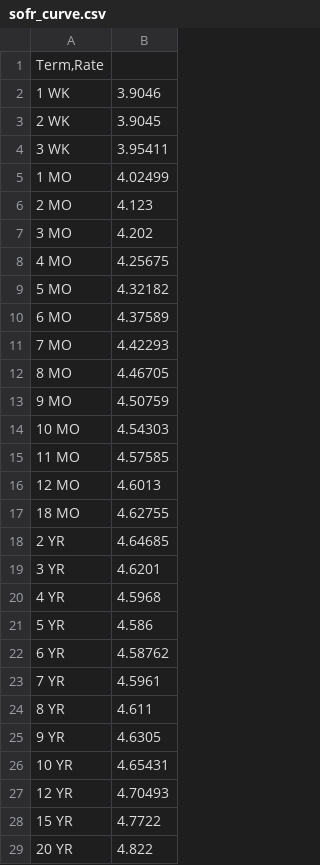
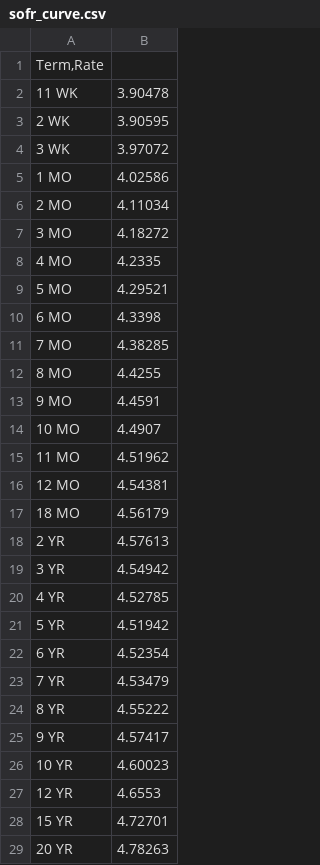
Before and after one commit to basith416/CCIRS-PRICER, a CSV file: sofr_curve.csv, drawn as a sheet; only a part is shown; the diff covers the shown part only.

Commit message:
Update SOFR curve rates in sofr_curve.csv

```diff
--- a/sofr_curve.csv
+++ b/sofr_curve.csv
@@ -1,29 +1,29 @@
 Term,Rate
-1 WK	3.9046
-2 WK	3.9045
-3 WK	3.95411
-1 MO	4.02499
-2 MO	4.123
-3 MO	4.202
-4 MO	4.25675
-5 MO	4.32182
-6 MO	4.37589
-7 MO	4.42293
-8 MO	4.46705
-9 MO	4.50759
-10 MO	4.54303
-11 MO	4.57585
-12 MO	4.6013
-18 MO	4.62755
-2 YR	4.64685
-3 YR	4.6201
-4 YR	4.5968
-5 YR	4.586
-6 YR	4.58762
-7 YR	4.5961
-8 YR	4.611
-9 YR	4.6305
-10 YR	4.65431
-12 YR	4.70493
-15 YR	4.7722
-20 YR	4.822
+11 WK	3.90478
+2 WK	3.90595
+3 WK	3.97072
+1 MO	4.02586
+2 MO	4.11034
+3 MO	4.18272
+4 MO	4.2335
+5 MO	4.29521
+6 MO	4.3398
+7 MO	4.38285
+8 MO	4.4255
+9 MO	4.4591
+10 MO	4.4907
+11 MO	4.51962
+12 MO	4.54381
+18 MO	4.56179
+2 YR	4.57613
+3 YR	4.54942
+4 YR	4.52785
+5 YR	4.51942
+6 YR	4.52354
+7 YR	4.53479
+8 YR	4.55222
+9 YR	4.57417
+10 YR	4.60023
+12 YR	4.6553
+15 YR	4.72701
+20 YR	4.78263
```
Also changed, not shown: 4 edited cells elsewhere in this file.
